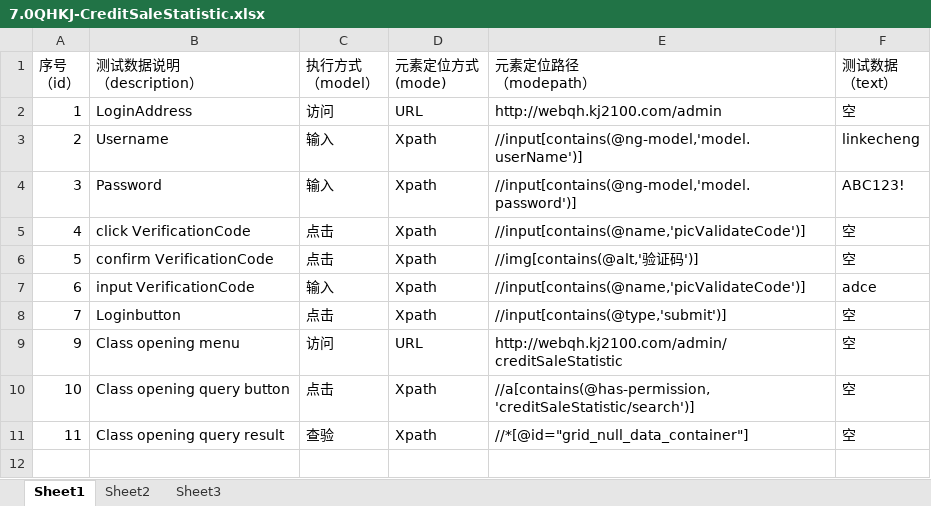
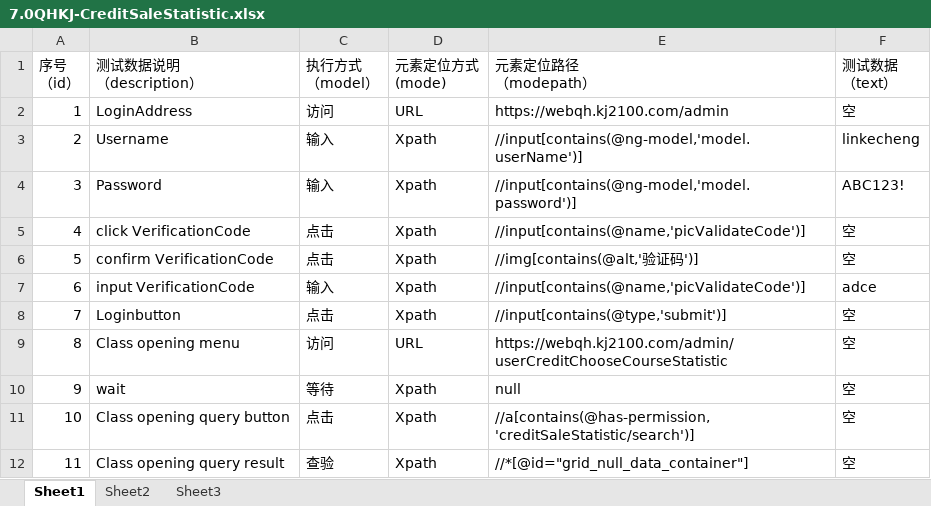
Before and after one commit to wuzhengbiao/AutoTest6.0SYS-product, an Excel workbook: TestList/7.0QHKJ-CreditSaleStatistic.xlsx, sheet Sheet1, drawn as a sheet; values as stored, in another font and other column widths than the file's, no borders; addresses are those after the commit; the diff names each change by its address in the sheet, - before the commit and + after, or states it on an @@ line.

```diff
--- a/TestList/7.0QHKJ-CreditSaleStatistic.xlsx (sheet Sheet1)
+++ b/TestList/7.0QHKJ-CreditSaleStatistic.xlsx (sheet Sheet1)
-E2 (元素定位路径 （modepath）): http://webqh.kj2100.com/admin
+E2 (元素定位路径 （modepath）): https://webqh.kj2100.com/admin
+row 9: 8 | Class opening menu | 访问 | URL | https://webqh.kj2100.com/admin/userCreditChooseCourseStatistic | 空
-B10 (测试数据说明 （description）): Class opening menu
+B10 (测试数据说明 （description）): wait
-C10 (执行方式 （model）): 访问
+C10 (执行方式 （model）): 等待
-D10 (元素定位方式 (mode)): URL
+D10 (元素定位方式 (mode)): Xpath
-E10 (元素定位路径 （modepath）): http://webqh.kj2100.com/admin/creditSaleStatistic
+E10 (元素定位路径 （modepath）): null
```
Also changed, not shown: TestList/6.0SCstudyexam.xlsx, TestList/7.0FujianConstructionStudy.xlsx, 52 other files.
